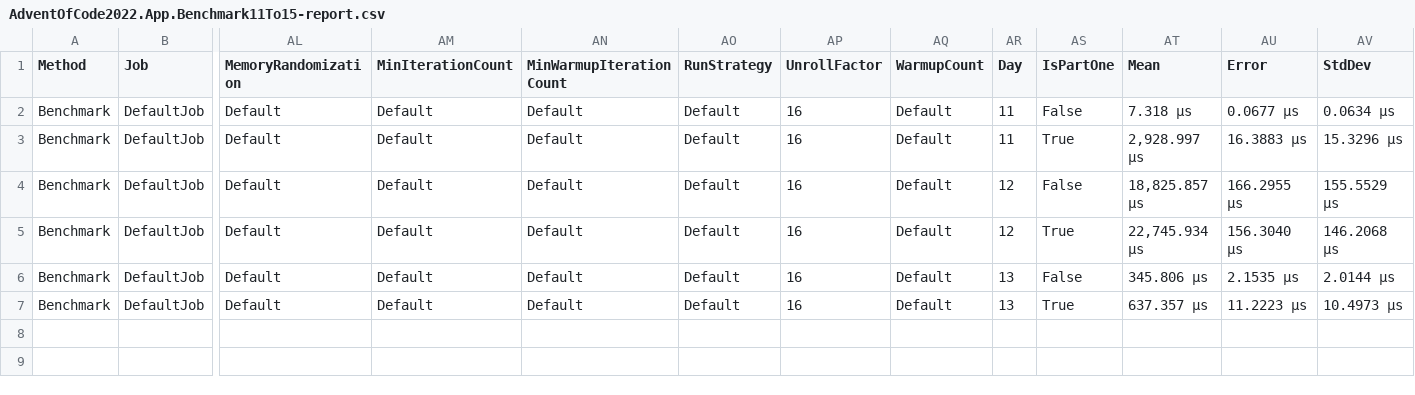
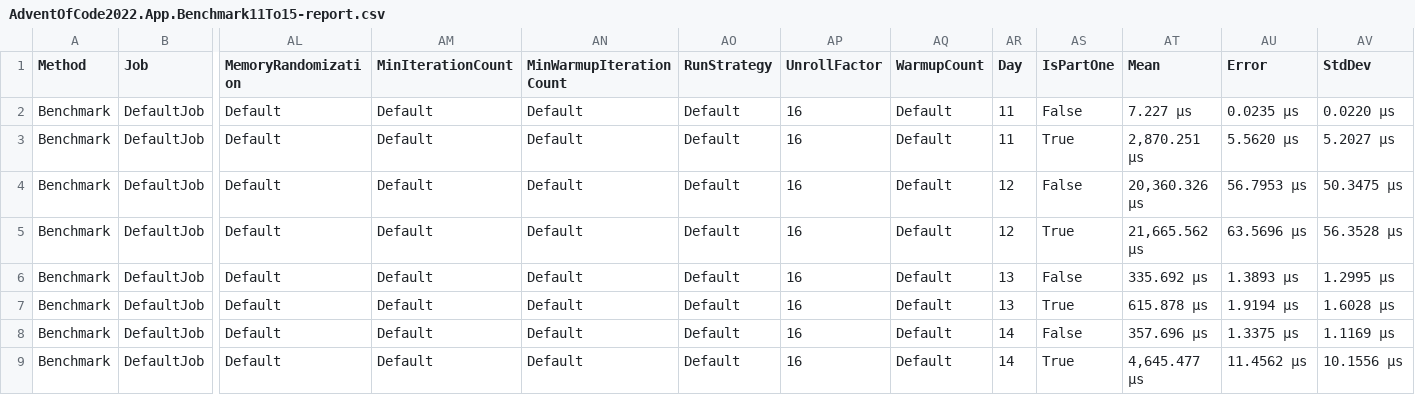
Before and after one commit to Smaug123/AdventOfCode2022, a CSV file: BenchmarkDotNet.Artifacts/results/AdventOfCode2022.App.Benchmark11To15-report.csv, drawn as a sheet; only a part is shown, gaps mark what is left out; rows hold the shown columns only; the diff names each change by its address in the sheet, - before the commit and + after, or states it on an @@ line.

Commit message:
Benchmark

```diff
--- a/BenchmarkDotNet.Artifacts/results/AdventOfCode2022.App.Benchmark11To15-report.csv
+++ b/BenchmarkDotNet.Artifacts/results/AdventOfCode2022.App.Benchmark11To15-report.csv
-AT2 (Mean): 7.318 μs
+AT2 (Mean): 7.227 μs
-AU2 (Error): 0.0677 μs
+AU2 (Error): 0.0235 μs
-AV2 (StdDev): 0.0634 μs
+AV2 (StdDev): 0.0220 μs
-AT3 (Mean): 2,928.997 μs
+AT3 (Mean): 2,870.251 μs
-AU3 (Error): 16.3883 μs
+AU3 (Error): 5.5620 μs
-AV3 (StdDev): 15.3296 μs
+AV3 (StdDev): 5.2027 μs
-AT4 (Mean): 18,825.857 μs
+AT4 (Mean): 20,360.326 μs
-AU4 (Error): 166.2955 μs
+AU4 (Error): 56.7953 μs
-AV4 (StdDev): 155.5529 μs
+AV4 (StdDev): 50.3475 μs
-AT5 (Mean): 22,745.934 μs
+AT5 (Mean): 21,665.562 μs
-AU5 (Error): 156.3040 μs
+AU5 (Error): 63.5696 μs
-AV5 (StdDev): 146.2068 μs
+AV5 (StdDev): 56.3528 μs
-AT6 (Mean): 345.806 μs
+AT6 (Mean): 335.692 μs
-AU6 (Error): 2.1535 μs
+AU6 (Error): 1.3893 μs
-AV6 (StdDev): 2.0144 μs
+AV6 (StdDev): 1.2995 μs
-AT7 (Mean): 637.357 μs
+AT7 (Mean): 615.878 μs
-AU7 (Error): 11.2223 μs
+AU7 (Error): 1.9194 μs
-AV7 (StdDev): 10.4973 μs
+AV7 (StdDev): 1.6028 μs
+row 8: Benchmark | DefaultJob | Default | Default | Default | Default | 16 | Default | 14 | False | 357.696 μs | 1.3375 μs | 1.1169 μs
+row 9: Benchmark | DefaultJob | Default | Default | Default | Default | 16 | Default | 14 | True | 4,645.477 μs | 11.4562 μs | 10.1556 μs
```
Also changed, not shown: 2 other files.
